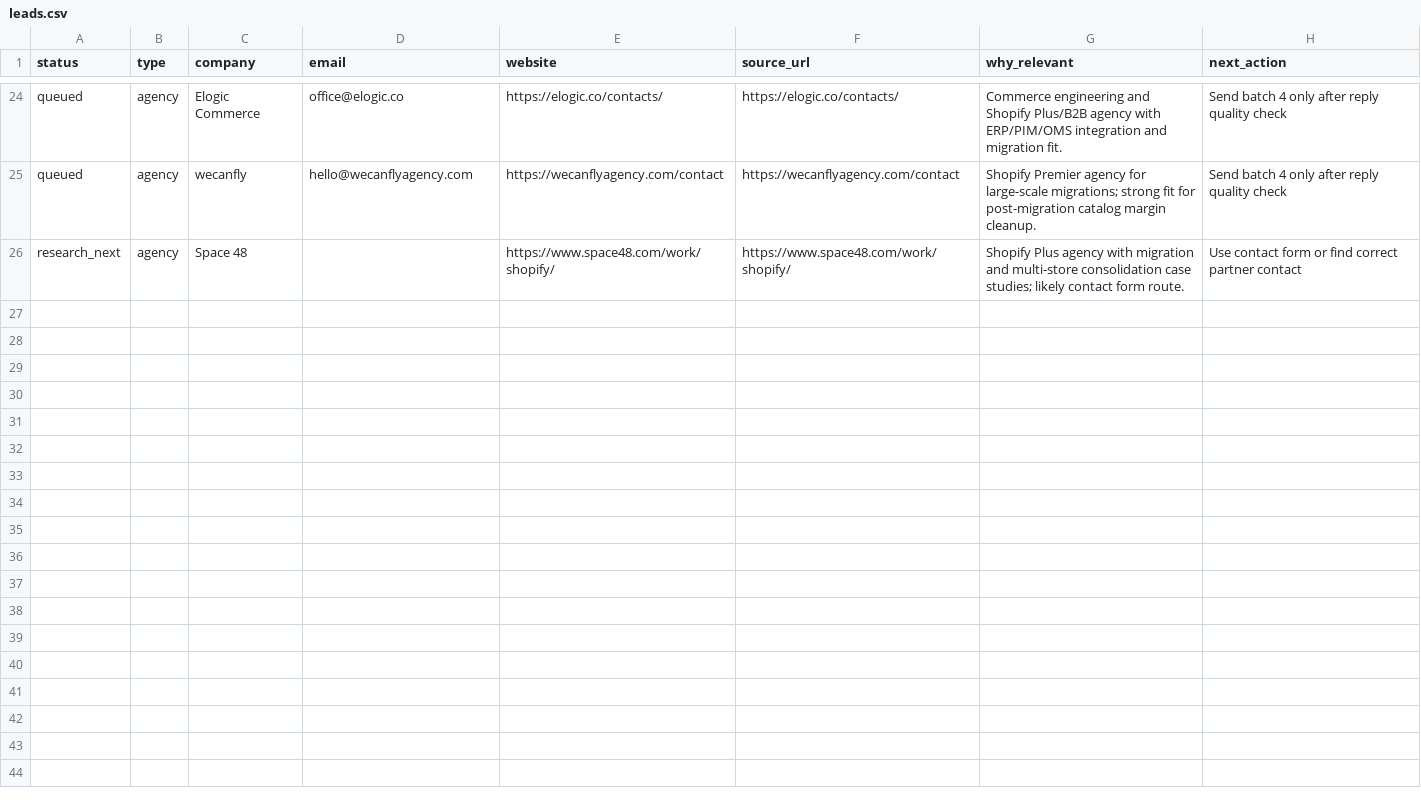
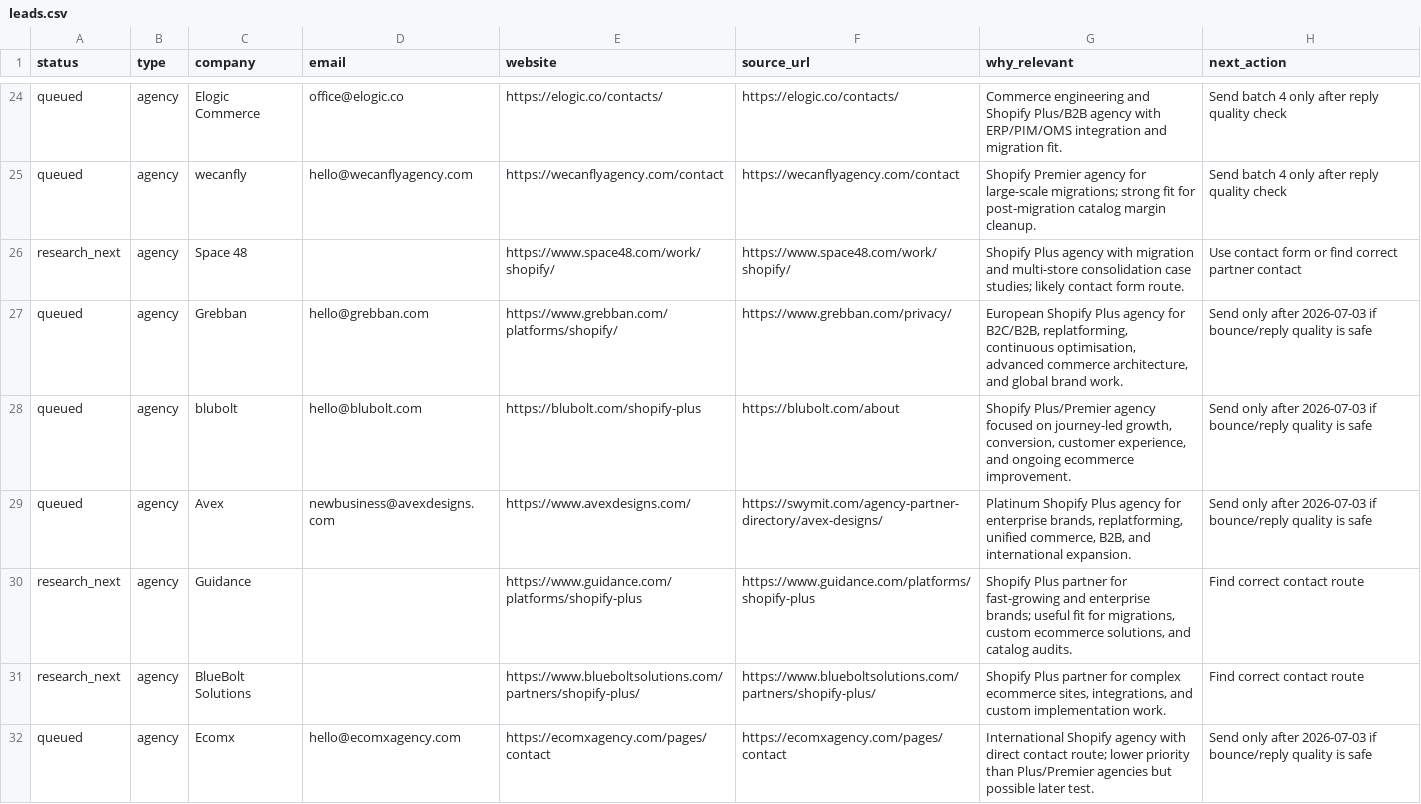
Before and after one commit to jonathanvanderelst1997/profit-guard, a CSV file: marketing/launch-outreach/leads.csv, drawn as a sheet; only a part is shown, gaps mark what is left out; the diff names each change by its address in the sheet, - before the commit and + after, or states it on an @@ line.

Commit message:
Update post-launch marketing plan

```diff
--- a/marketing/launch-outreach/leads.csv
+++ b/marketing/launch-outreach/leads.csv
+row 27: queued | agency | Grebban | hello@grebban.com | https://www.grebban.com/platforms/shopify/ | https://www.grebban.com/privacy/ | European Shopify Plus agency for B2C/B2B, replatforming, continuous optimisation, advanced commerce architecture, and global brand work. | Send only after 2026-07-03 if bounce/reply quality is safe
+row 28: queued | agency | blubolt | hello@blubolt.com | https://blubolt.com/shopify-plus | https://blubolt.com/about | Shopify Plus/Premier agency focused on journey-led growth, conversion, customer experience, and ongoing ecommerce improvement. | Send only after 2026-07-03 if bounce/reply quality is safe
+row 29: queued | agency | Avex | newbusiness@avexdesigns.com | https://www.avexdesigns.com/ | https://swymit.com/agency-partner-directory/avex-designs/ | Platinum Shopify Plus agency for enterprise brands, replatforming, unified commerce, B2B, and international expansion. | Send only after 2026-07-03 if bounce/reply quality is safe
+row 30: research_next | agency | Guidance |  | https://www.guidance.com/platforms/shopify-plus | https://www.guidance.com/platforms/shopify-plus | Shopify Plus partner for fast-growing and enterprise brands; useful fit for migrations, custom ecommerce solutions, and catalog audits. | Find correct contact route
+row 31: research_next | agency | BlueBolt Solutions |  | https://www.blueboltsolutions.com/partners/shopify-plus/ | https://www.blueboltsolutions.com/partners/shopify-plus/ | Shopify Plus partner for complex ecommerce sites, integrations, and custom implementation work. | Find correct contact route
+row 32: queued | agency | Ecomx | hello@ecomxagency.com | https://ecomxagency.com/pages/contact | https://ecomxagency.com/pages/contact | International Shopify agency with direct contact route; lower priority than Plus/Premier agencies but possible later test. | Send only after 2026-07-03 if bounce/reply quality is safe
```
Also changed, not shown: 6 other files.
